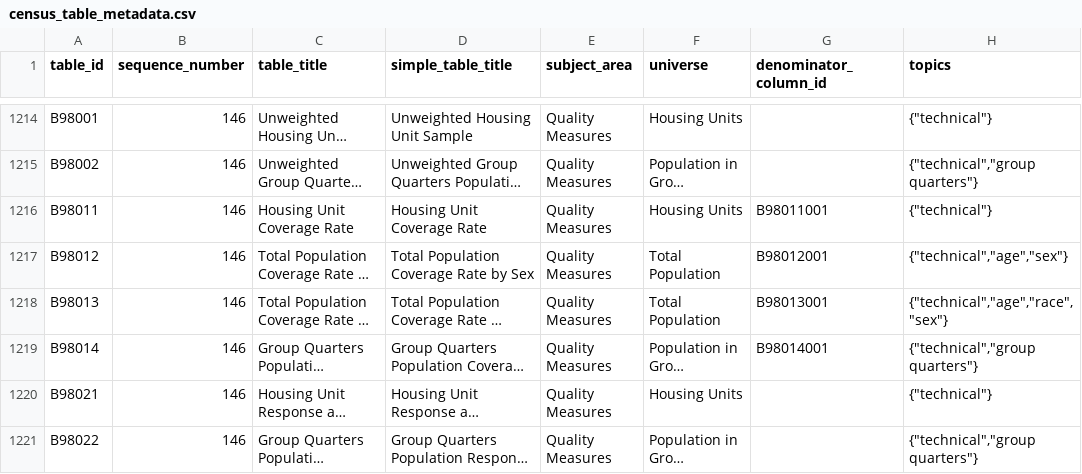
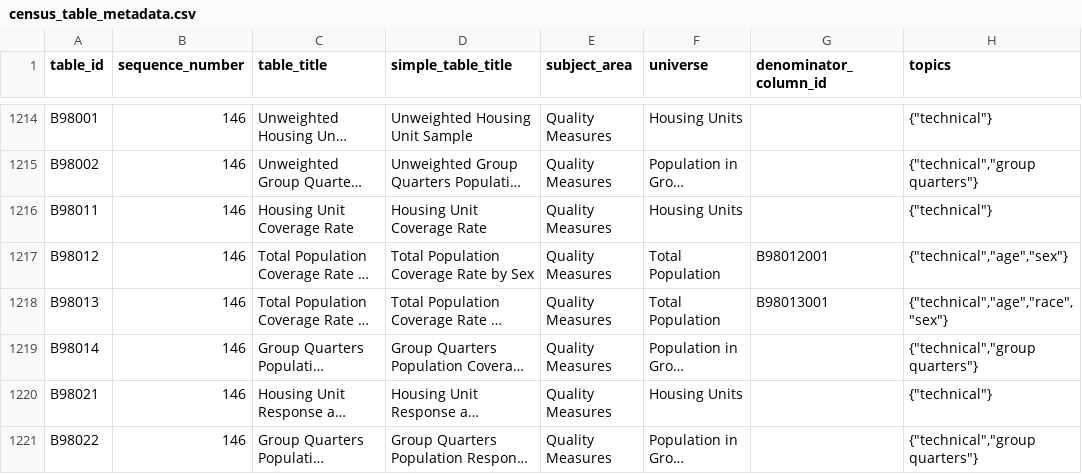
Before and after one commit to censusreporter/census-table-metadata, a CSV file: precomputed/acs2008_1yr/census_table_metadata.csv, drawn as a sheet; only a part is shown, gaps mark what is left out; long unchanged cells end in …; the diff covers the shown part only; the diff names each change by its address in the sheet, - before the commit and + after, or states it on an @@ line.

```diff
--- a/precomputed/acs2008_1yr/census_table_metadata.csv
+++ b/precomputed/acs2008_1yr/census_table_metadata.csv
-G1216 (denominator_column_id): B98011001
+G1216 (denominator_column_id): (empty)
-G1219 (denominator_column_id): B98014001
+G1219 (denominator_column_id): (empty)
```
Also changed, not shown: 13 edited cells elsewhere in this file, precomputed/acs2007_1yr/census_table_metadata.csv, precomputed/acs2007_3yr/census_table_metadata.csv, 9 other files.
